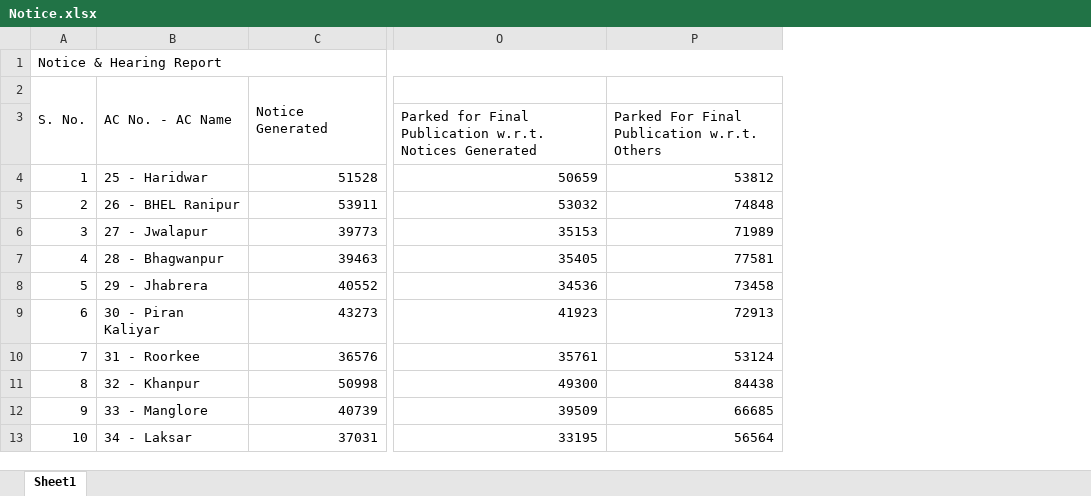
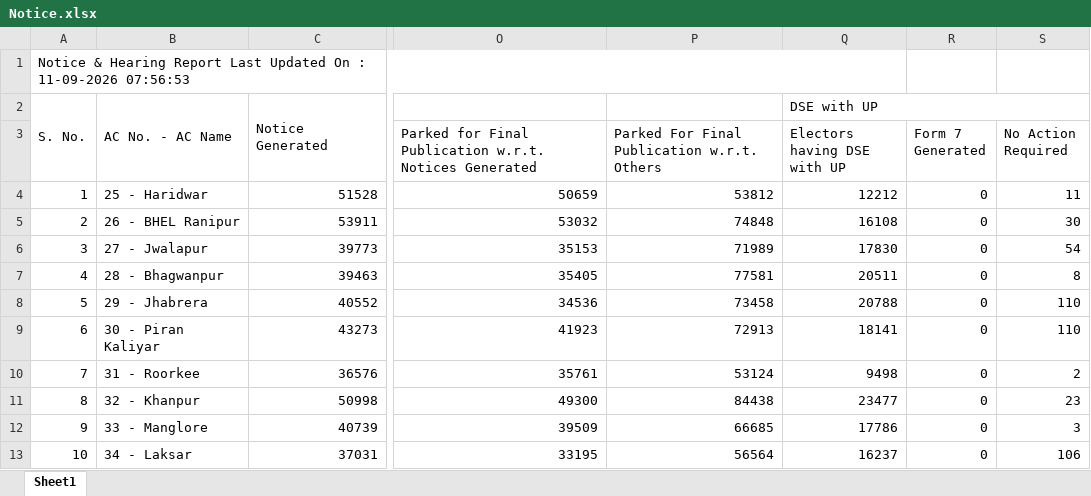
Before and after one commit to mannavibe-sudo/Form-Processing, an Excel workbook: Notice.xlsx, sheet Sheet1, drawn as a sheet; only a part is shown, gaps mark what is left out; values as stored, in another font and other column widths than the file's, no borders; the diff names each change by its address in the sheet, - before the commit and + after, or states it on an @@ line.

Commit message:
Add files via upload

```diff
--- a/Notice.xlsx (sheet Sheet1)
+++ b/Notice.xlsx (sheet Sheet1)
+column Q (Electors having DSE with UP), row 2: DSE with UP; rows 4-13: 12212 | 16108 | 17830 | 20511 | 20788 | 18141 | 9498 | 23477 | 17786 | 16237
+column R (Form 7 Generated), rows 4-13: all 0
+column S (No Action Required), rows 4-13: 11 | 30 | 54 | 8 | 110 | 110 | 2 | 23 | 3 | 106
-A1: Notice & Hearing Report
+A1: Notice & Hearing Report Last Updated On : 11-09-2026 07:56:53
```
